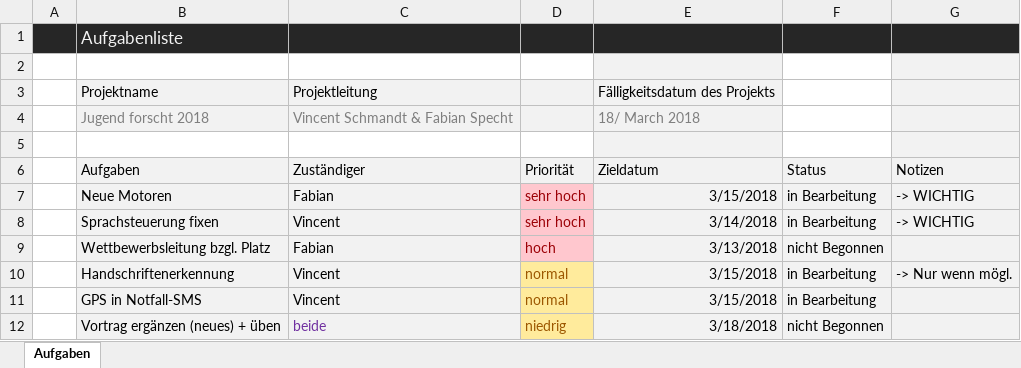
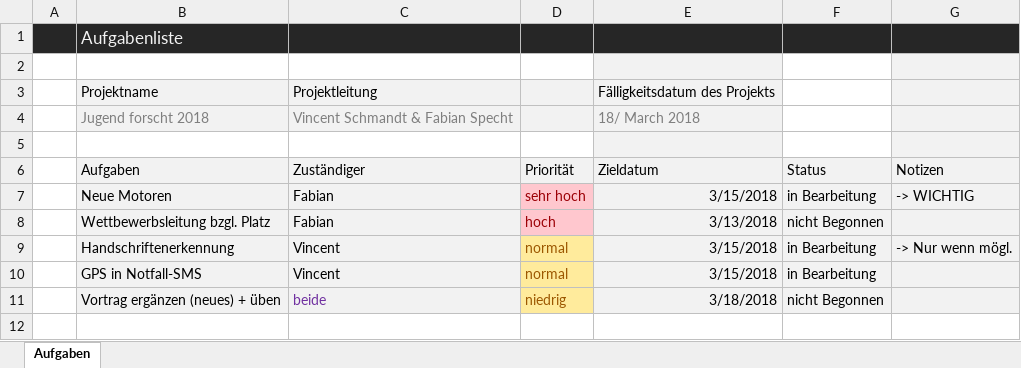
Before and after one commit to VincentsCode/Jugend-Forscht, an Excel workbook: Planung.xlsx, sheet Aufgaben, drawn as a sheet; values as stored, in another font and other column widths than the file's, no borders; conditional formats and table styles not drawn; the diff names each change by its address in the sheet, - before the commit and + after, or states it on an @@ line.

Commit message:
Updated Planung

```diff
--- a/Planung.xlsx (sheet Aufgaben)
+++ b/Planung.xlsx (sheet Aufgaben)
-row 8:  | Sprachsteuerung fixen | Vincent | sehr hoch | 3/14/2018 | in Bearbeitung | -> WICHTIG
```
